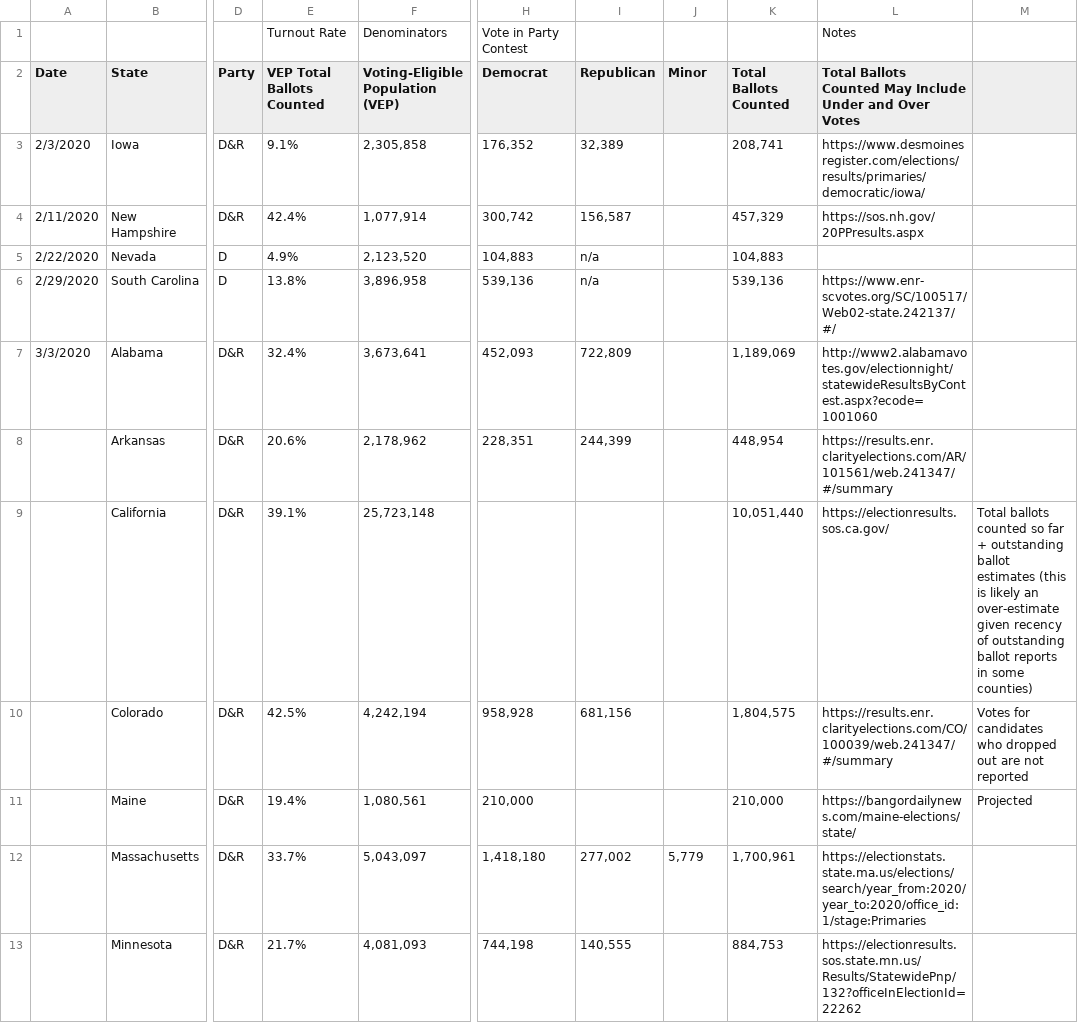
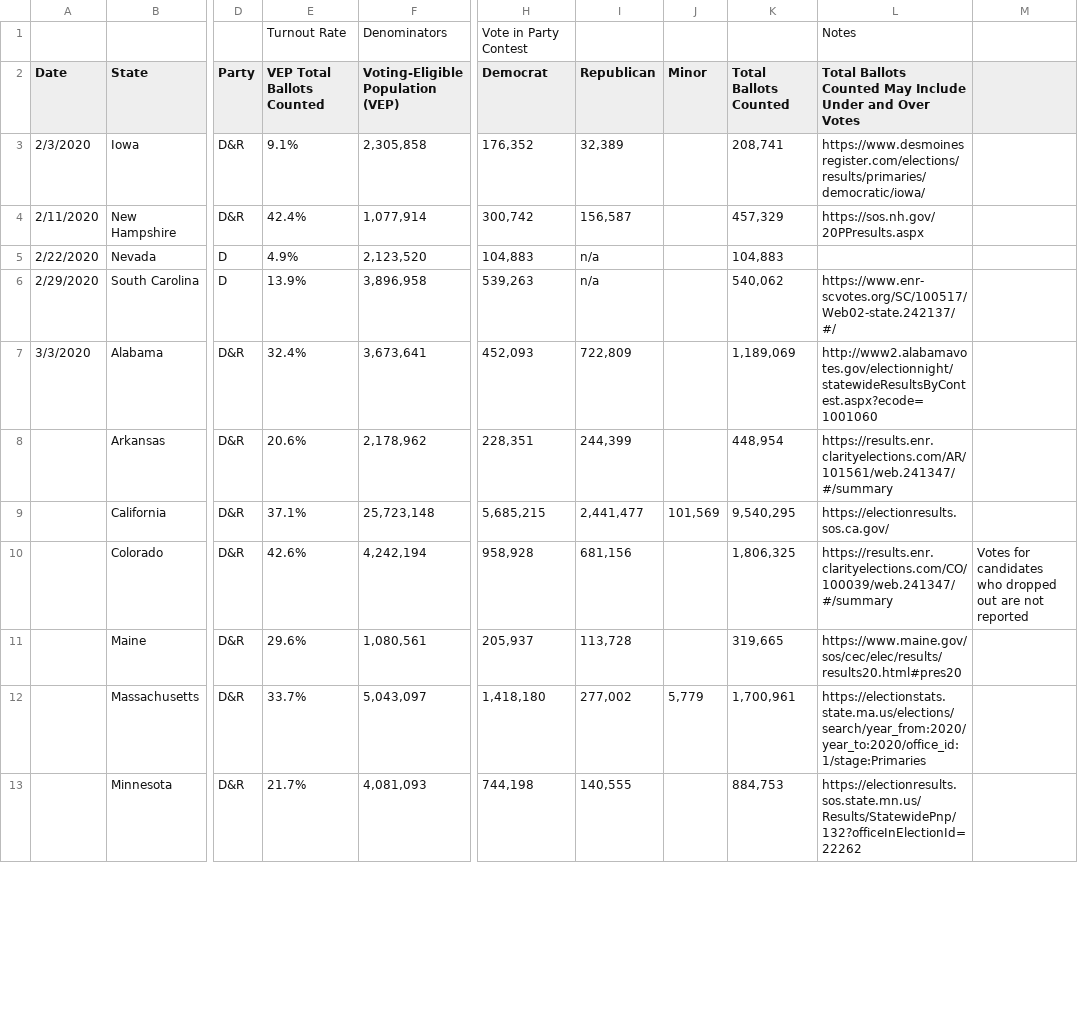
Before and after one commit to aberman6/dukeMIDS-CasualInference-USPrimaries, a CSV file: 00_source_data/2020 Primary Elections - Turnout Rates.csv, drawn as a sheet; only a part is shown, gaps mark what is left out; the diff covers the shown part only; the diff names each change by its address in the sheet, - before the commit and + after, or states it on an @@ line.

Commit message:
repulled most recent 2020 turnout data

```diff
--- a/00_source_data/2020 Primary Elections - Turnout Rates.csv
+++ b/00_source_data/2020 Primary Elections - Turnout Rates.csv
-E6 (VEP Total Ballots Counted): 13.8%
+E6 (VEP Total Ballots Counted): 13.9%
-H6 (Democrat): 539,136
+H6 (Democrat): 539,263
-K6 (Total Ballots Counted): 539,136
+K6 (Total Ballots Counted): 540,062
-E9 (VEP Total Ballots Counted): 39.1%
+E9 (VEP Total Ballots Counted): 37.1%
-H9 (Democrat): (empty)
+H9 (Democrat): 5,685,215
-I9 (Republican): (empty)
+I9 (Republican): 2,441,477
-J9 (Minor): (empty)
+J9 (Minor): 101,569
-K9 (Total Ballots Counted): 10,051,440
+K9 (Total Ballots Counted): 9,540,295
-M9: Total ballots counted so far + outstanding ballot estimates (this is likely an over-estimate given recency of outstanding ballot reports in some counties)
+M9: (empty)
-E10 (VEP Total Ballots Counted): 42.5%
+E10 (VEP Total Ballots Counted): 42.6%
-K10 (Total Ballots Counted): 1,804,575
+K10 (Total Ballots Counted): 1,806,325
-E11 (VEP Total Ballots Counted): 19.4%
+E11 (VEP Total Ballots Counted): 29.6%
-H11 (Democrat): 210,000
+H11 (Democrat): 205,937
-I11 (Republican): (empty)
+I11 (Republican): 113,728
-K11 (Total Ballots Counted): 210,000
+K11 (Total Ballots Counted): 319,665
-L11: https://bangordailynews.com/maine-elections/state/
+L11: https://www.maine.gov/sos/cec/elec/results/results20.html#pres20
-M11: Projected
+M11: (empty)
```
Also changed, not shown: 41 edited cells elsewhere in this file.
